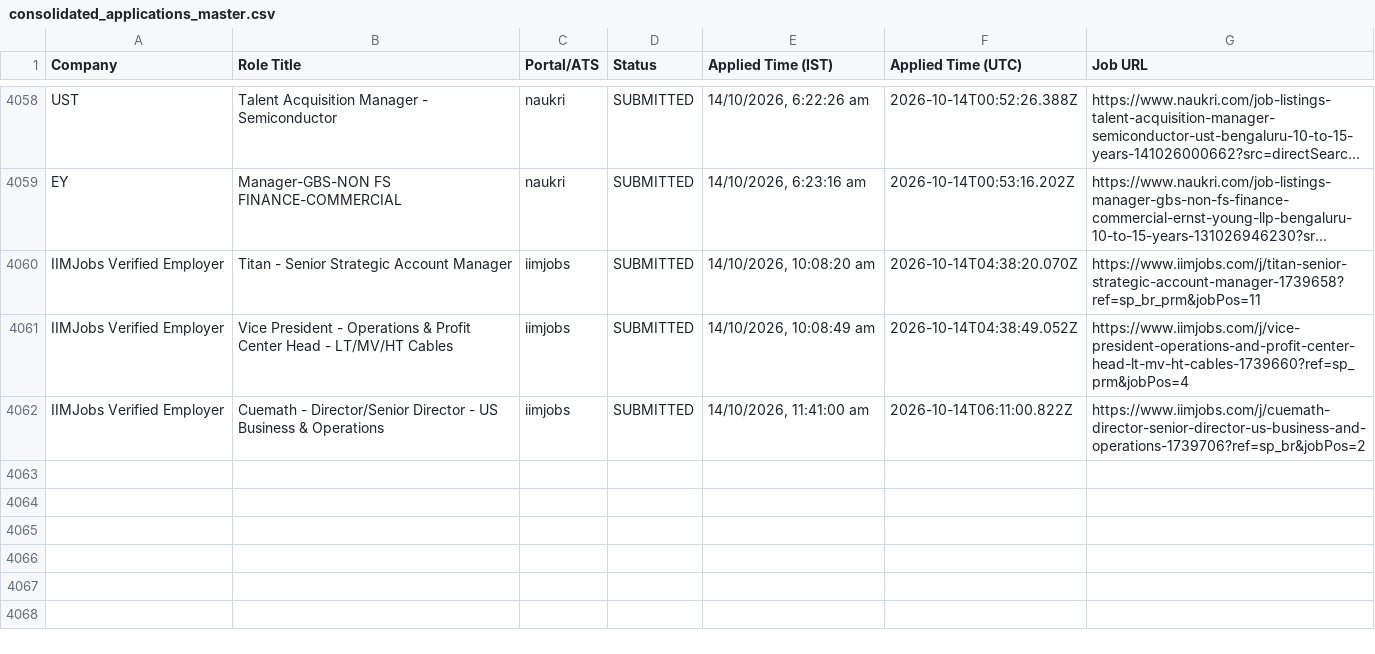
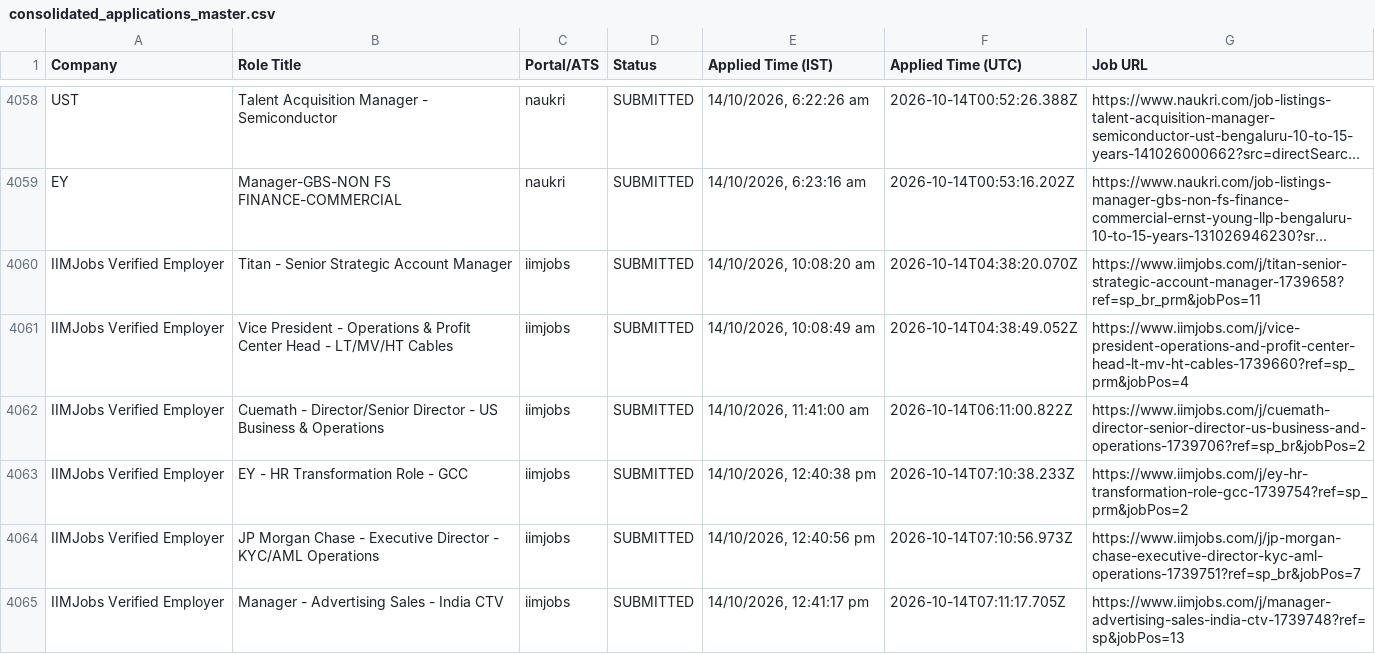
Before and after one commit to sandeepramaswamykashyap-coder/job-search-agent, a CSV file: consolidated_applications_master.csv, drawn as a sheet; only a part is shown, gaps mark what is left out; long unchanged cells end in …; the diff names each change by its address in the sheet, - before the commit and + after, or states it on an @@ line.

Commit message:
feat: recorded visible omni-portal applications cycle #180

```diff
--- a/consolidated_applications_master.csv
+++ b/consolidated_applications_master.csv
+row 4063: IIMJobs Verified Employer | EY - HR Transformation Role - GCC | iimjobs | SUBMITTED | 14/10/2026, 12:40:38 pm | 2026-10-14T07:10:38.233Z | https://www.iimjobs.com/j/ey-hr-transformation-role-gcc-1739754?ref=sp_prm&jobPos=2
+row 4064: IIMJobs Verified Employer | JP Morgan Chase - Executive Director - KYC/AML Operations | iimjobs | SUBMITTED | 14/10/2026, 12:40:56 pm | 2026-10-14T07:10:56.973Z | https://www.iimjobs.com/j/jp-morgan-chase-executive-director-kyc-aml-operations-1739751?ref=sp_br&jobPos=7
+row 4065: IIMJobs Verified Employer | Manager - Advertising Sales - India CTV | iimjobs | SUBMITTED | 14/10/2026, 12:41:17 pm | 2026-10-14T07:11:17.705Z | https://www.iimjobs.com/j/manager-advertising-sales-india-ctv-1739748?ref=sp&jobPos=13
```
Also changed, not shown: verified_clean_applications.csv, 3 other files.
